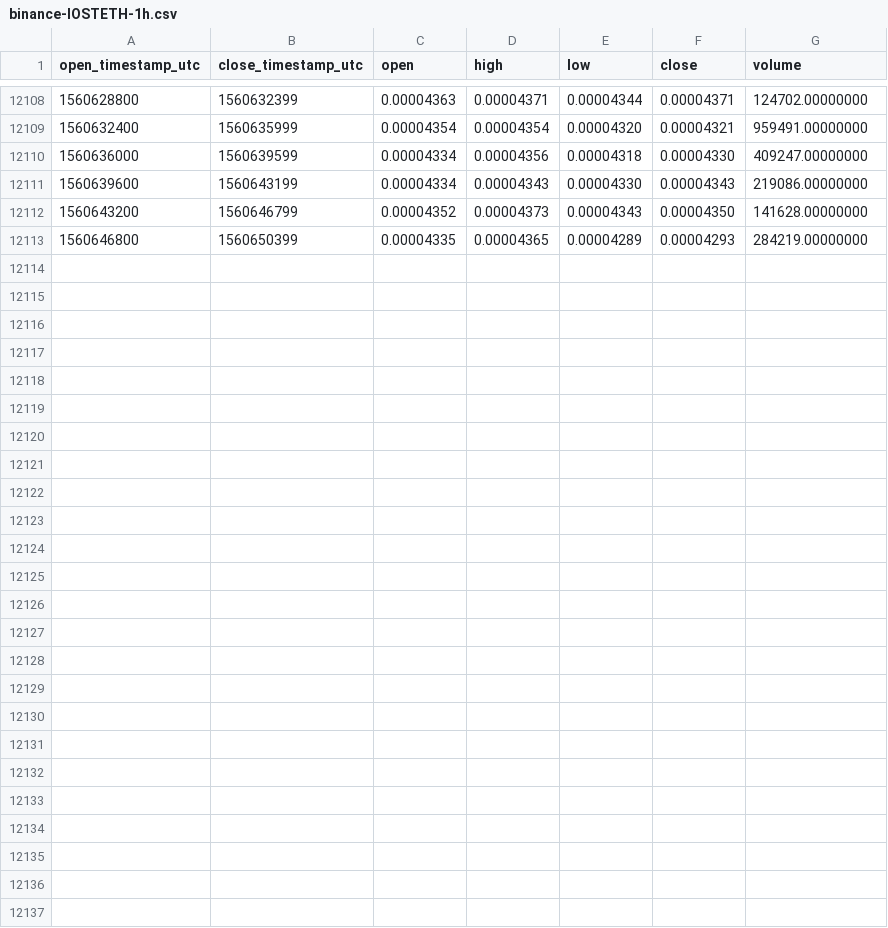
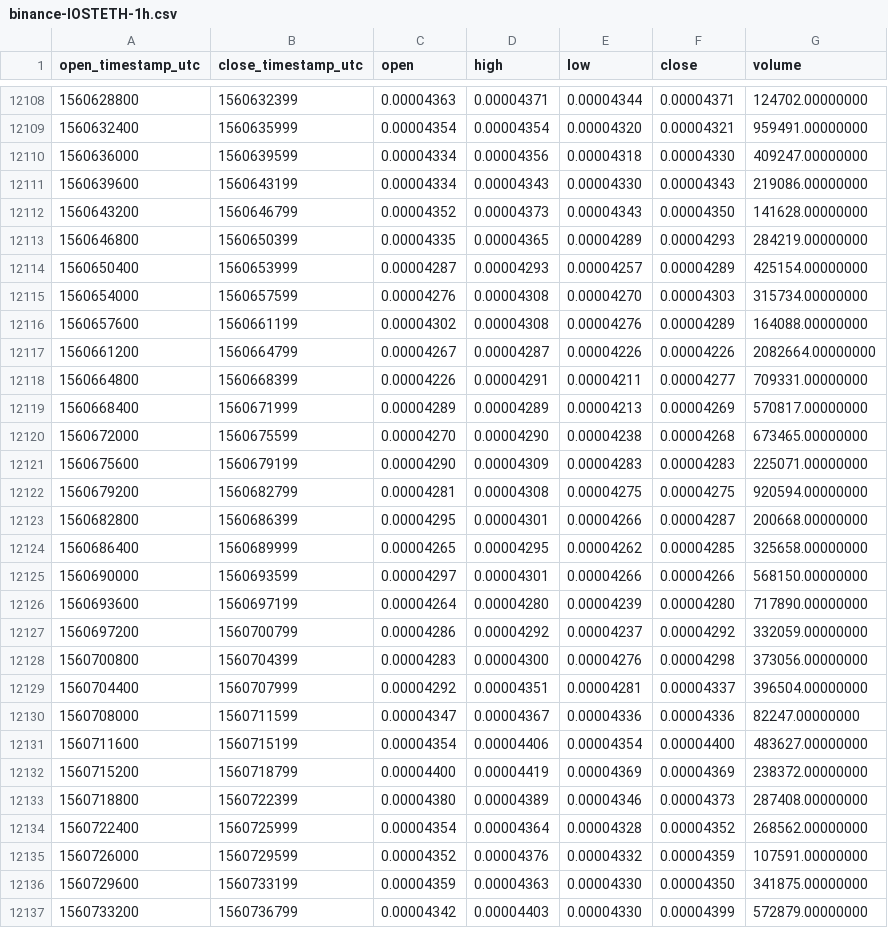
Before and after one commit to cryptobigbro/binance-IOSTETH, a CSV file: binance-IOSTETH-1h.csv, drawn as a sheet; only a part is shown, gaps mark what is left out.

Commit message:
Update OHLCV data.

```diff
--- a/binance-IOSTETH-1h.csv
+++ b/binance-IOSTETH-1h.csv
@@ -12113 +12113,25 @@ open_timestamp_utc,close_timestamp_utc,open,high,low,close,volume
 1560646800,1560650399,0.00004335,0.00004365,0.00004289,0.00004293,284219.00000000
+1560650400,1560653999,0.00004287,0.00004293,0.00004257,0.00004289,425154.00000000
+1560654000,1560657599,0.00004276,0.00004308,0.00004270,0.00004303,315734.00000000
+1560657600,1560661199,0.00004302,0.00004308,0.00004276,0.00004289,164088.00000000
+1560661200,1560664799,0.00004267,0.00004287,0.00004226,0.00004226,2082664.00000000
+1560664800,1560668399,0.00004226,0.00004291,0.00004211,0.00004277,709331.00000000
+1560668400,1560671999,0.00004289,0.00004289,0.00004213,0.00004269,570817.00000000
+1560672000,1560675599,0.00004270,0.00004290,0.00004238,0.00004268,673465.00000000
+1560675600,1560679199,0.00004290,0.00004309,0.00004283,0.00004283,225071.00000000
+1560679200,1560682799,0.00004281,0.00004308,0.00004275,0.00004275,920594.00000000
+1560682800,1560686399,0.00004295,0.00004301,0.00004266,0.00004287,200668.00000000
+1560686400,1560689999,0.00004265,0.00004295,0.00004262,0.00004285,325658.00000000
+1560690000,1560693599,0.00004297,0.00004301,0.00004266,0.00004266,568150.00000000
+1560693600,1560697199,0.00004264,0.00004280,0.00004239,0.00004280,717890.00000000
+1560697200,1560700799,0.00004286,0.00004292,0.00004237,0.00004292,332059.00000000
+1560700800,1560704399,0.00004283,0.00004300,0.00004276,0.00004298,373056.00000000
+1560704400,1560707999,0.00004292,0.00004351,0.00004281,0.00004337,396504.00000000
+1560708000,1560711599,0.00004347,0.00004367,0.00004336,0.00004336,82247.00000000
+1560711600,1560715199,0.00004354,0.00004406,0.00004354,0.00004400,483627.00000000
+1560715200,1560718799,0.00004400,0.00004419,0.00004369,0.00004369,238372.00000000
+1560718800,1560722399,0.00004380,0.00004389,0.00004346,0.00004373,287408.00000000
+1560722400,1560725999,0.00004354,0.00004364,0.00004328,0.00004352,268562.00000000
+1560726000,1560729599,0.00004352,0.00004376,0.00004332,0.00004359,107591.00000000
+1560729600,1560733199,0.00004359,0.00004363,0.00004330,0.00004350,341875.00000000
+1560733200,1560736799,0.00004342,0.00004403,0.00004330,0.00004399,572879.00000000
```
Also changed, not shown: binance-IOSTETH-1d.csv.
